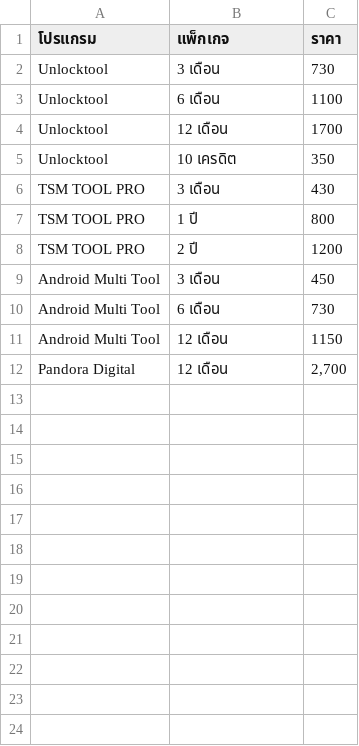
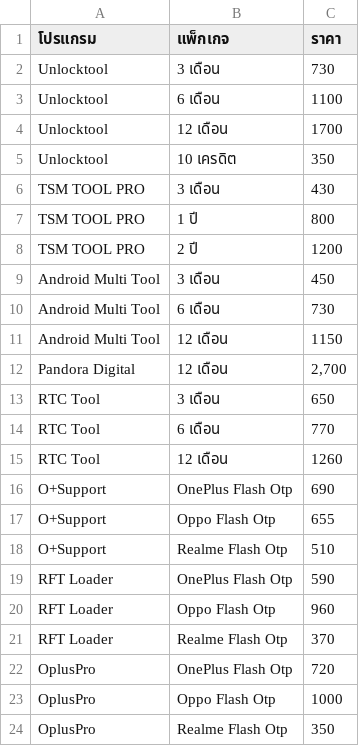
Before and after one commit to sathapon-son/web_EliteUnlock, a CSV file: data.csv, drawn as a sheet; the diff names each change by its address in the sheet, - before the commit and + after, or states it on an @@ line.

Commit message:
Update data.csv

```diff
--- a/data.csv
+++ b/data.csv
+row 13: RTC Tool | 3 เดือน | 650
+row 14: RTC Tool | 6 เดือน | 770
+row 15: RTC Tool | 12 เดือน | 1260
+row 16: O+Support | OnePlus Flash Otp | 690
+row 17: O+Support | Oppo Flash Otp | 655
+row 18: O+Support | Realme Flash Otp | 510
+row 19: RFT Loader | OnePlus Flash Otp | 590
+row 20: RFT Loader | Oppo Flash Otp | 960
+row 21: RFT Loader | Realme Flash Otp | 370
+row 22: OplusPro | OnePlus Flash Otp | 720
+row 23: OplusPro | Oppo Flash Otp | 1000
+row 24: OplusPro | Realme Flash Otp | 350
```
